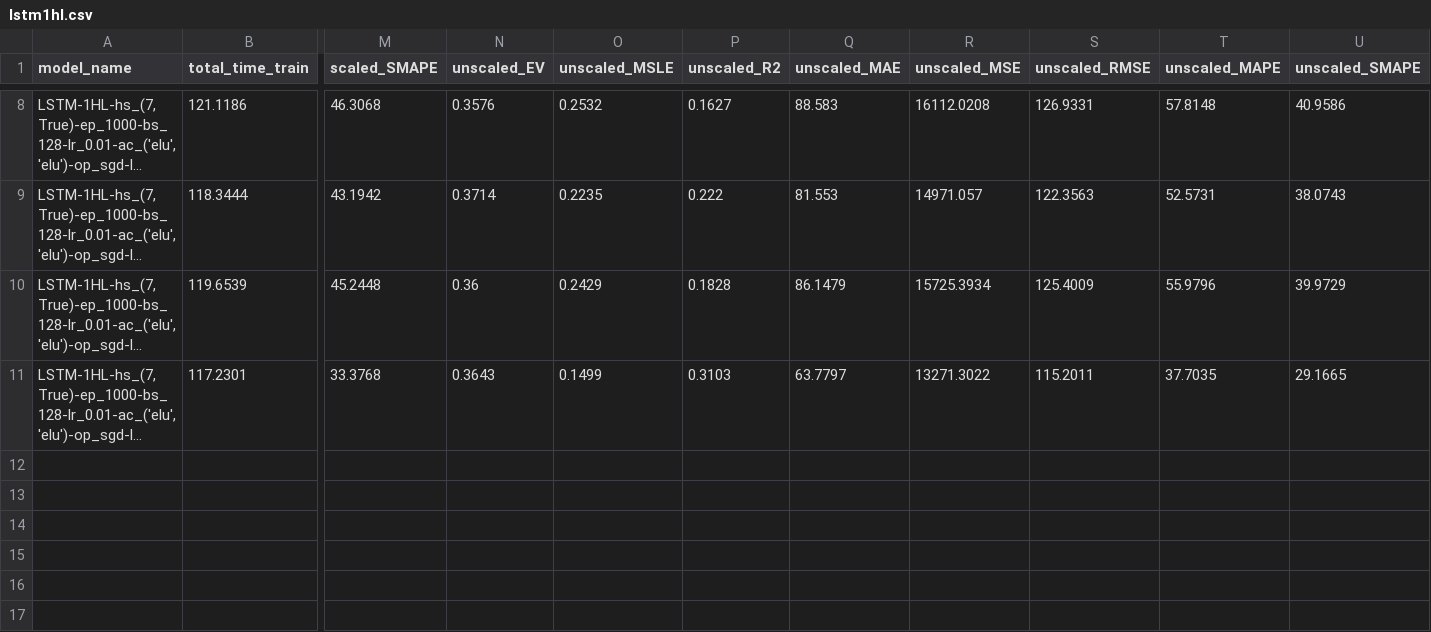
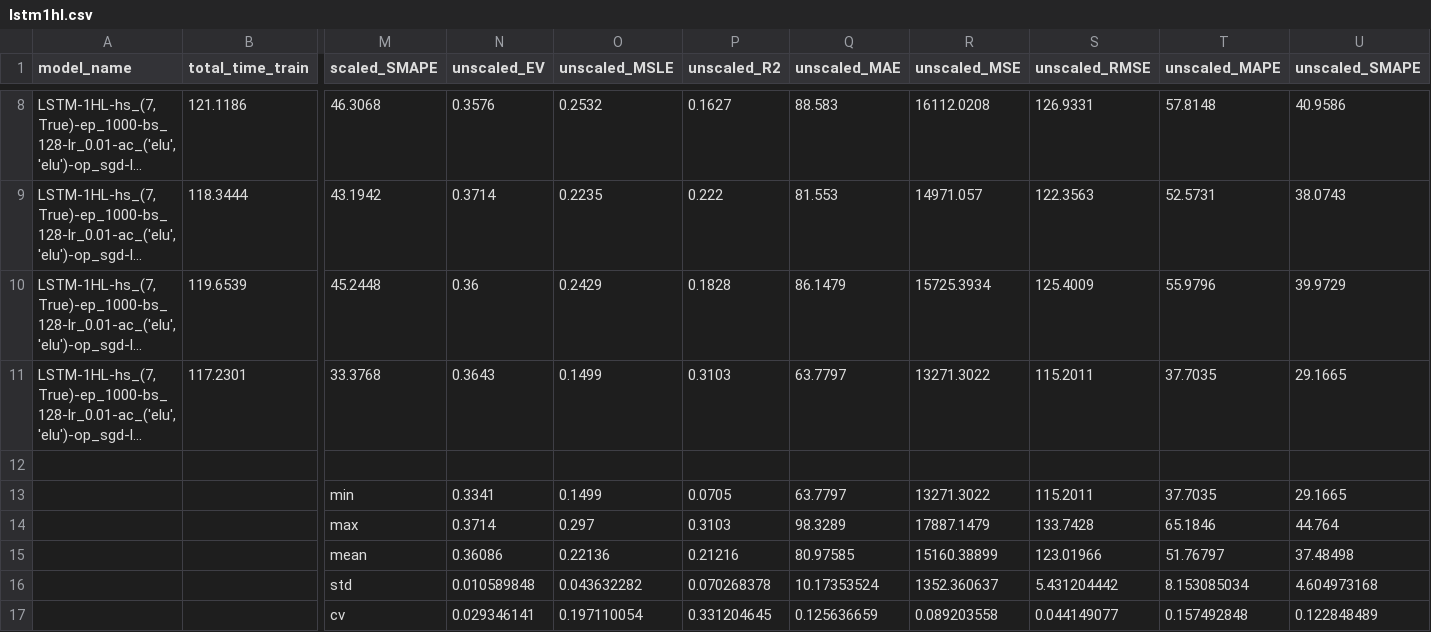
Before and after one commit to chasebk/EO_CNN, a CSV file: history/results_final/f_TravelTime_451/lstm1hl.csv, drawn as a sheet; only a part is shown, gaps mark what is left out; long unchanged cells end in …; rows hold the shown columns only; the diff names each change by its address in the sheet, - before the commit and + after, or states it on an @@ line.

```diff
--- a/history/results_final/f_TravelTime_451/lstm1hl.csv
+++ b/history/results_final/f_TravelTime_451/lstm1hl.csv
+row 12: (empty)
+row 13:  |  | min | 0.3341 | 0.1499 | 0.0705 | 63.7797 | 13271.3022 | 115.2011 | 37.7035 | 29.1665
+row 14:  |  | max | 0.3714 | 0.297 | 0.3103 | 98.3289 | 17887.1479 | 133.7428 | 65.1846 | 44.764
+row 15:  |  | mean | 0.36086 | 0.22136 | 0.21216 | 80.97585 | 15160.38899 | 123.01966 | 51.76797 | 37.48498
+row 16:  |  | std | 0.010589848 | 0.043632282 | 0.070268378 | 10.17353524 | 1352.360637 | 5.431204442 | 8.153085034 | 4.604973168
+row 17:  |  | cv | 0.029346141 | 0.197110054 | 0.331204645 | 0.125636659 | 0.089203558 | 0.044149077 | 0.157492848 | 0.122848489
```
Also changed, not shown: history/results_final/f_TravelTime_451/mlnn1hl.csv, history/results_final/f_TravelTime_451/rnn1hl.csv, 47 other files.
